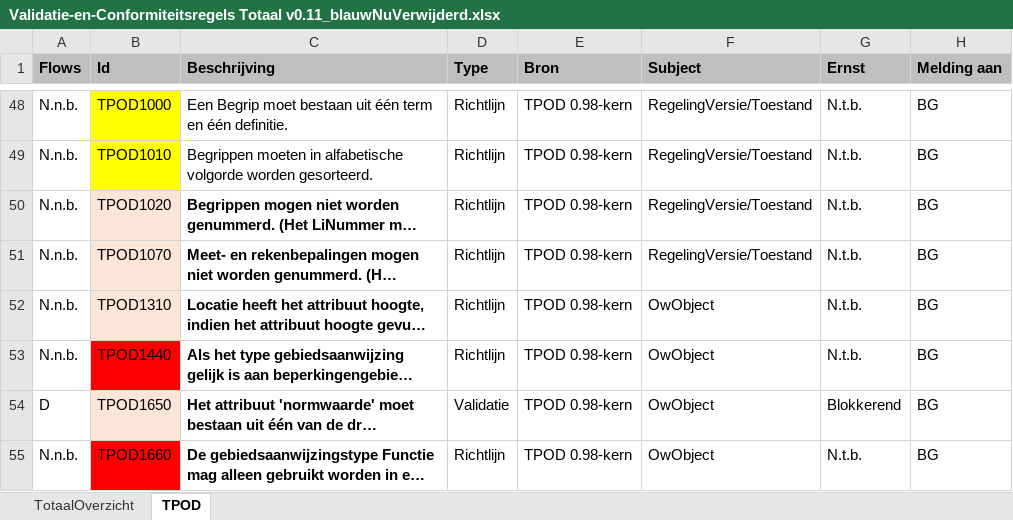
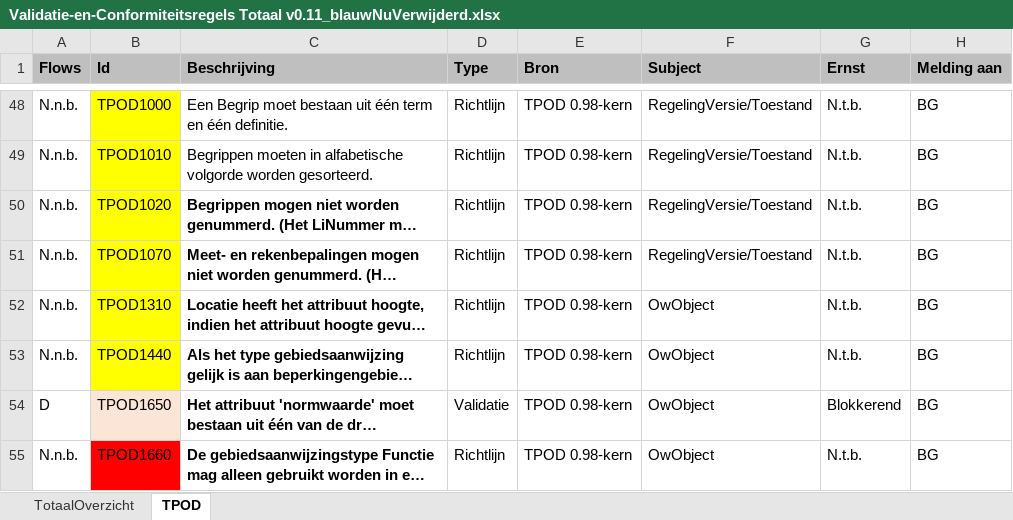
Before and after one commit to Geonovum/xml_schematron, an Excel workbook: 1.0-Validatie-_en_conformiteitsregels_TPOD/documentatie/Validatie-en-Conformiteitsregels Totaal v0.11_blauwNuVerwijderd.xlsx, sheet TPOD, drawn as a sheet; only a part is shown, gaps mark what is left out; long unchanged cells end in …; values as stored, in another font and other column widths than the file's, no borders; conditional formats not drawn; the diff names each change by its address in the sheet, - before the commit and + after, or states it on an @@ line.

Commit message:
aanpassen tpod 1660

```diff
--- a/1.0-Validatie-_en_conformiteitsregels_TPOD/documentatie/Validatie-en-Conformiteitsregels Totaal v0.11_blauwNuVerwijderd.xlsx (sheet TPOD)
+++ b/1.0-Validatie-_en_conformiteitsregels_TPOD/documentatie/Validatie-en-Conformiteitsregels Totaal v0.11_blauwNuVerwijderd.xlsx (sheet TPOD)
-B50:B52 fill: #FBE5D6
+B50:B52 fill: #FFFF00
-B53 fill: #FF0000
+B53 fill: #FFFF00
```
Also changed, not shown: 3 other files.
